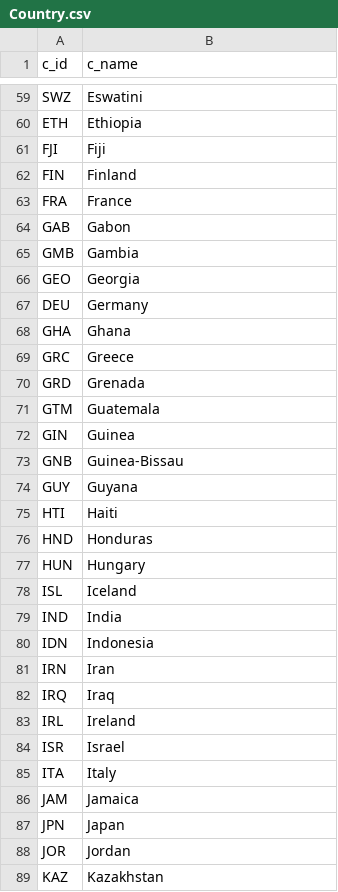
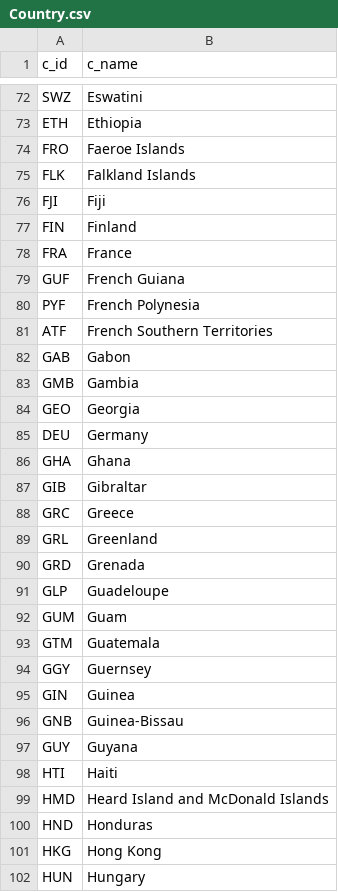
Before and after one commit to Barisos22/Database-Project, a CSV file: Final Tables/Country.csv, drawn as a sheet; only a part is shown, gaps mark what is left out; the shorter side is filled out with more unchanged rows; the diff covers the shown part only.

Commit message:
Updated Country.csv
Added missing countries

```diff
--- a/Final Tables/Country.csv
+++ b/Final Tables/Country.csv
@@ -60,2 +73,4 @@ SWZ;Eswatini
 ETH;Ethiopia
+FRO;Faeroe Islands
+FLK;Falkland Islands
 FJI;Fiji
@@ -63,2 +78,5 @@ FIN;Finland
 FRA;France
+GUF;French Guiana
+PYF;French Polynesia
+ATF;French Southern Territories
 GAB;Gabon
@@ -68,5 +86,10 @@ DEU;Germany
 GHA;Ghana
+GIB;Gibraltar
 GRC;Greece
+GRL;Greenland
 GRD;Grenada
+GLP;Guadeloupe
+GUM;Guam
 GTM;Guatemala
+GGY;Guernsey
 GIN;Guinea
@@ -75,3 +98,5 @@ GUY;Guyana
 HTI;Haiti
+HMD;Heard Island and McDonald Islands
 HND;Honduras
+HKG;Hong Kong
 HUN;Hungary
```
Also changed, not shown: 46 added rows elsewhere in this file.
